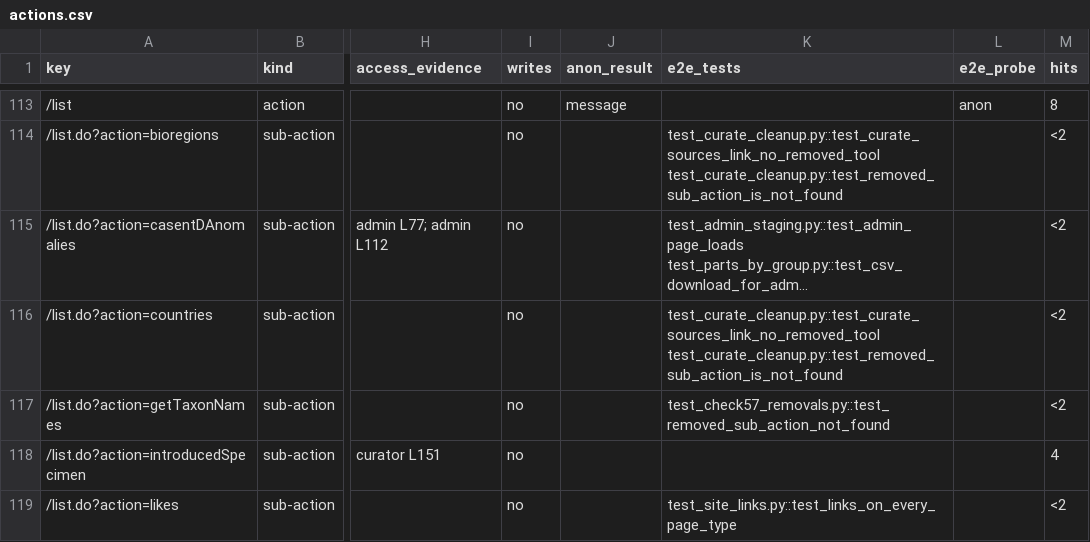
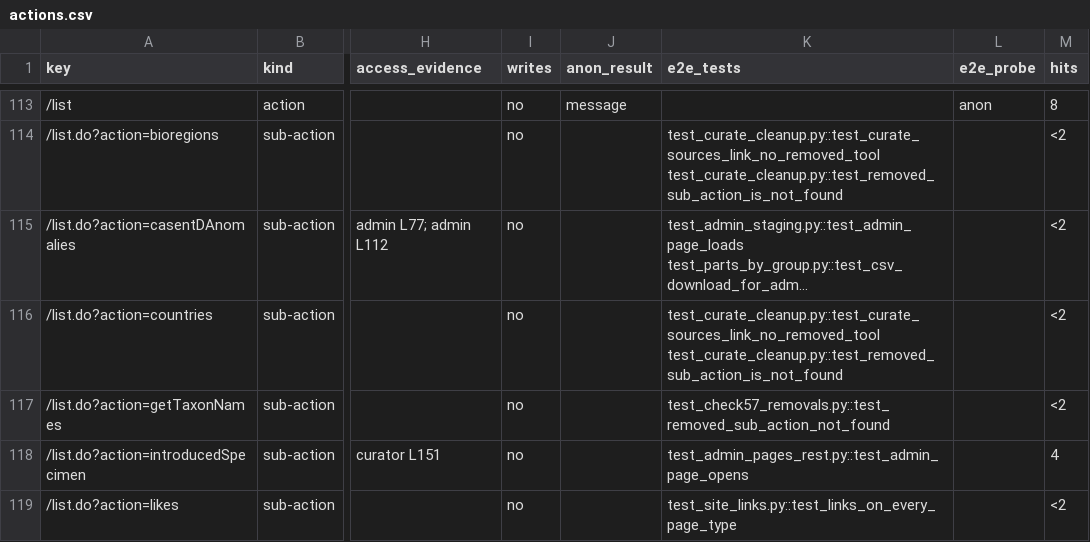
Before and after one commit to calacademy-research/antweb, a CSV file: docs/catalog/actions.csv, drawn as a sheet; only a part is shown, gaps mark what is left out; long unchanged cells end in …; the diff covers the shown part only; the diff names each change by its address in the sheet, - before the commit and + after, or states it on an @@ line.

```diff
--- a/docs/catalog/actions.csv
+++ b/docs/catalog/actions.csv
-K118 (e2e_tests): (empty)
+K118 (e2e_tests): test_admin_pages_rest.py::test_admin_page_opens
```
Also changed, not shown: 20 edited cells elsewhere in this file, 4 other files.
